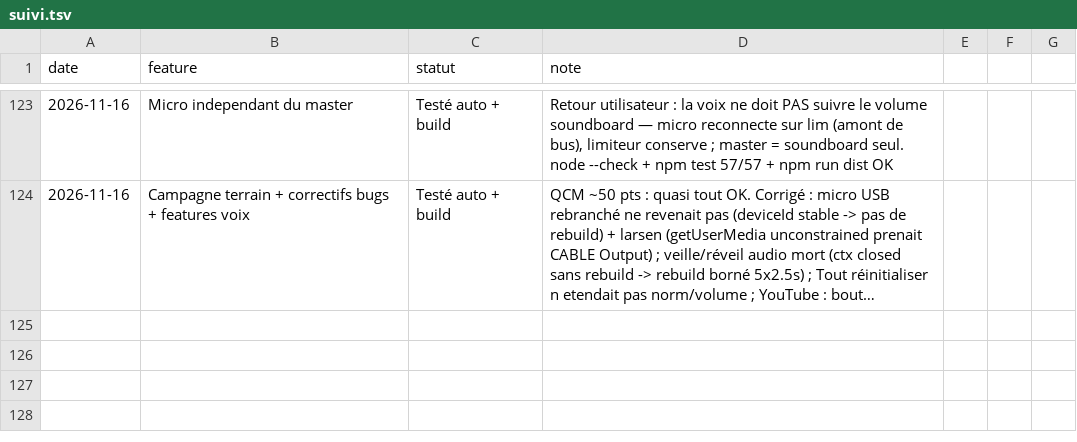
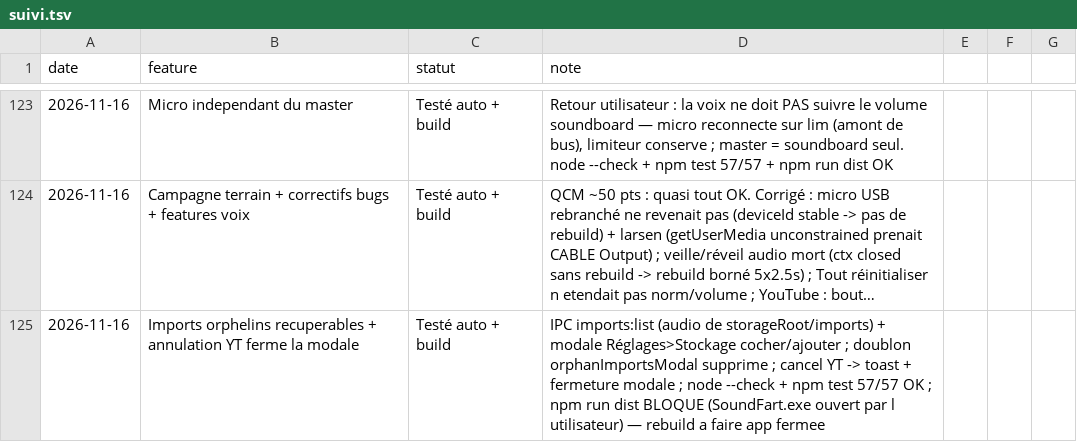
Before and after one commit to sidburn99-ux/SoundFart, a TSV file: suivi.tsv, drawn as a sheet; only a part is shown, gaps mark what is left out; long unchanged cells end in …; the diff names each change by its address in the sheet, - before the commit and + after, or states it on an @@ line.

```diff
--- a/suivi.tsv
+++ b/suivi.tsv
+row 125: 2026-11-16 | Imports orphelins recuperables + annulation YT ferme la modale | Testé auto + build | IPC imports:list (audio de storageRoot/imports) + modale Réglages>Stockage cocher/ajouter ; doublon orphanImportsModal supprime ; cancel YT -> toast + fermeture modale ; node --check + npm test 57/57 OK ; npm run dist BLOQUE (SoundFart.exe ouvert par l utilisateur) — rebuild a faire app fermee
```
Also changed, not shown: 1 other file.
